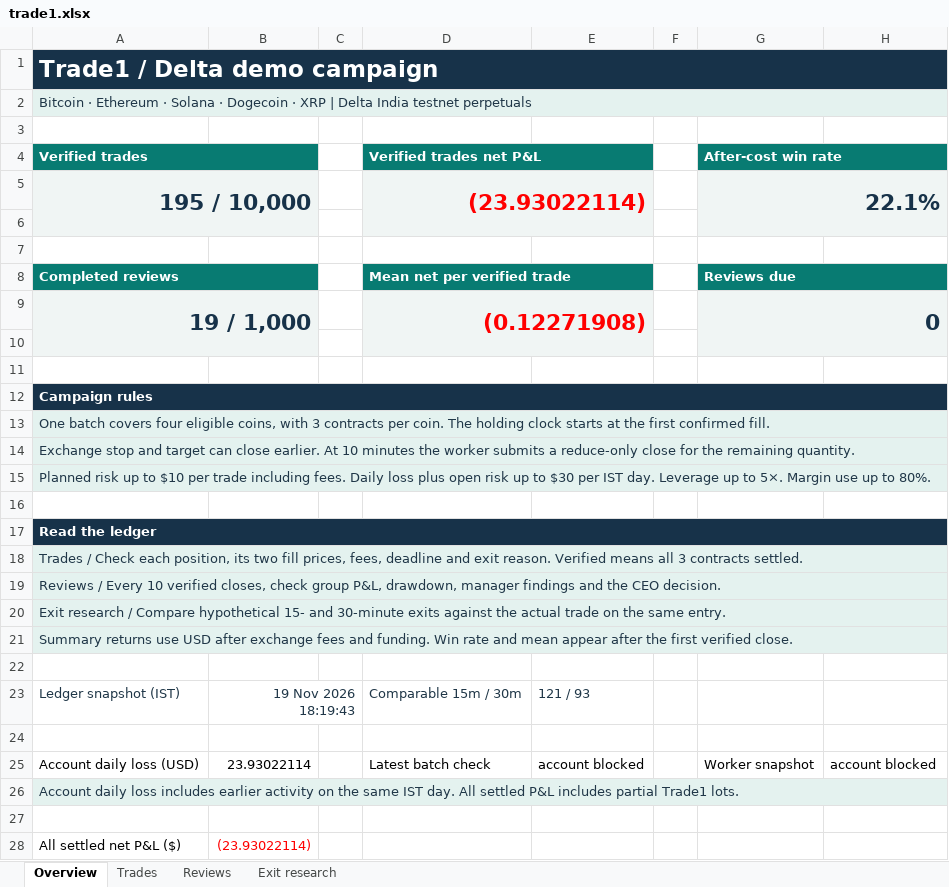
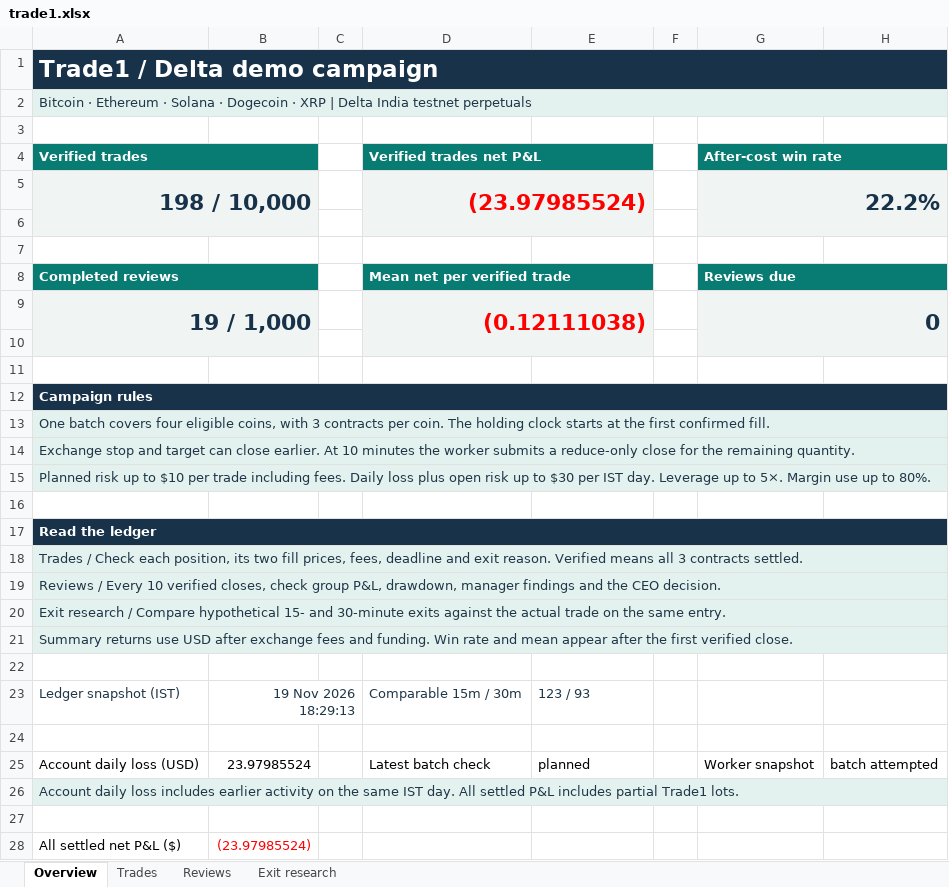
Before and after one commit to prarit0097/trading18nov, an Excel workbook: crypto-trader-skills/outputs/01a1df70-6789-76b0-9431-f0c905a7987a/trade1.xlsx, sheet Overview, drawn as a sheet; values as stored, in another font and other column widths than the file's, no borders; removed rows and columns are numbered as before the commit, all else as after; the diff names each change by its address in the sheet, - before the commit and + after, or states it on an @@ line.

Commit message:
Reconcile Trade 1 closes 196 to 198 against Delta testnet

```diff
--- a/crypto-trader-skills/outputs/01a1df70-6789-76b0-9431-f0c905a7987a/trade1.xlsx (sheet Overview)
+++ b/crypto-trader-skills/outputs/01a1df70-6789-76b0-9431-f0c905a7987a/trade1.xlsx (sheet Overview)
-row 5: 195 / 10,000 |  |  | (23.93022114) |  |  | 22.1%
+row 5: 198 / 10,000 |  |  | (23.97985524) |  |  | 22.2%
-D9 (Verified trades net P&L): (0.12271908)
+D9 (Verified trades net P&L): (0.12111038)
-B23: 19 Nov 2026 18:19:43
+B23: 19 Nov 2026 18:29:13
-E23: 121 / 93
+E23: 123 / 93
-B25: 23.93022114
+B25: 23.97985524
-E25: account blocked
+E25: planned
-H25: account blocked
+H25: batch attempted
-B28: (23.93022114)
+B28: (23.97985524)
```
Also changed, not shown: sheet Trades, sheet Exit research, 2 other files.
